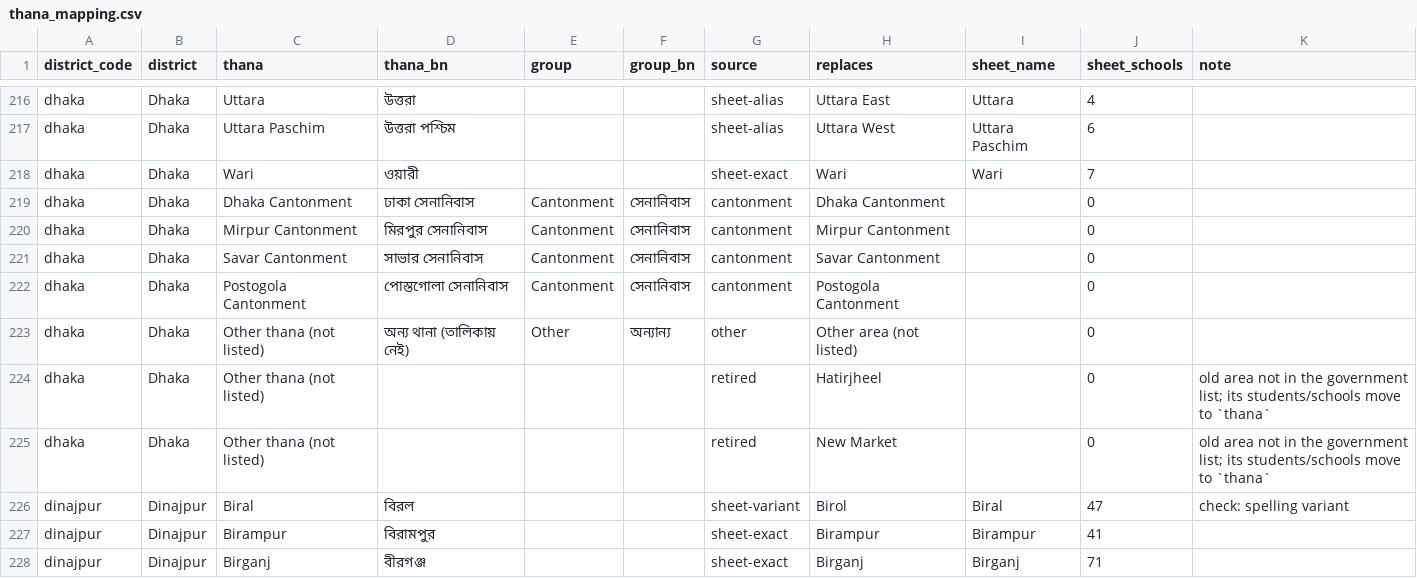
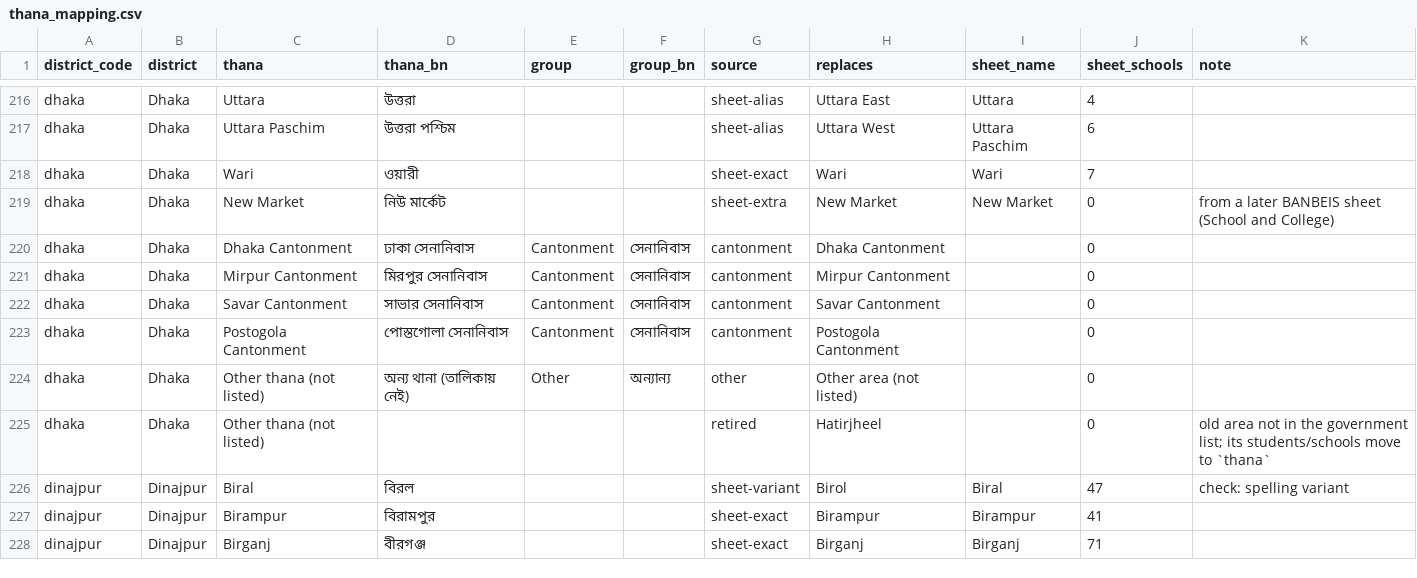
Before and after one commit to UserYahya/wikischolar, a CSV file: data/thana_mapping.csv, drawn as a sheet; only a part is shown, gaps mark what is left out.

```diff
--- a/data/thana_mapping.csv
+++ b/data/thana_mapping.csv
@@ -218,2 +218,3 @@ dhaka,Dhaka,Uttara Paschim,উত্তরা পশ্চিম,,,sheet-alias,U
 dhaka,Dhaka,Wari,ওয়ারী,,,sheet-exact,Wari,Wari,7,
+dhaka,Dhaka,New Market,নিউ মার্কেট,,,sheet-extra,New Market,New Market,0,from a later BANBEIS sheet (School and College)
 dhaka,Dhaka,Dhaka Cantonment,ঢাকা সেনানিবাস,Cantonment,সেনানিবাস,cantonment,Dhaka Cantonment,,0,
@@ -224,3 +225,2 @@ dhaka,Dhaka,Other thana (not listed),অন্য থানা (তালিক
 dhaka,Dhaka,Other thana (not listed),,,,retired,Hatirjheel,,0,old area not in the government list; its students/schools move to `thana`
-dhaka,Dhaka,Other thana (not listed),,,,retired,New Market,,0,old area not in the government list; its students/schools move to `thana`
 dinajpur,Dinajpur,Biral,বিরল,,,sheet-variant,Birol,Biral,47,check: spelling variant
```
Also changed, not shown: 13 other files.
